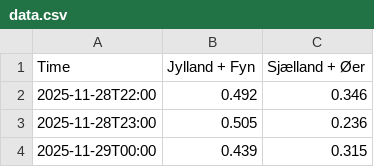
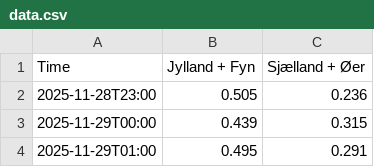
Before and after one commit to laehtv2/elpriser-chart, a CSV file: data.csv, drawn as a sheet; only a part is shown; the shorter side is filled out with more unchanged rows.

```diff
--- a/data.csv
+++ b/data.csv
@@ -1,3 +1,2 @@
 Time,Jylland + Fyn,Sjælland + Øer
-2025-11-28T22:00,0.492,0.346
 2025-11-28T23:00,0.505,0.236
```
